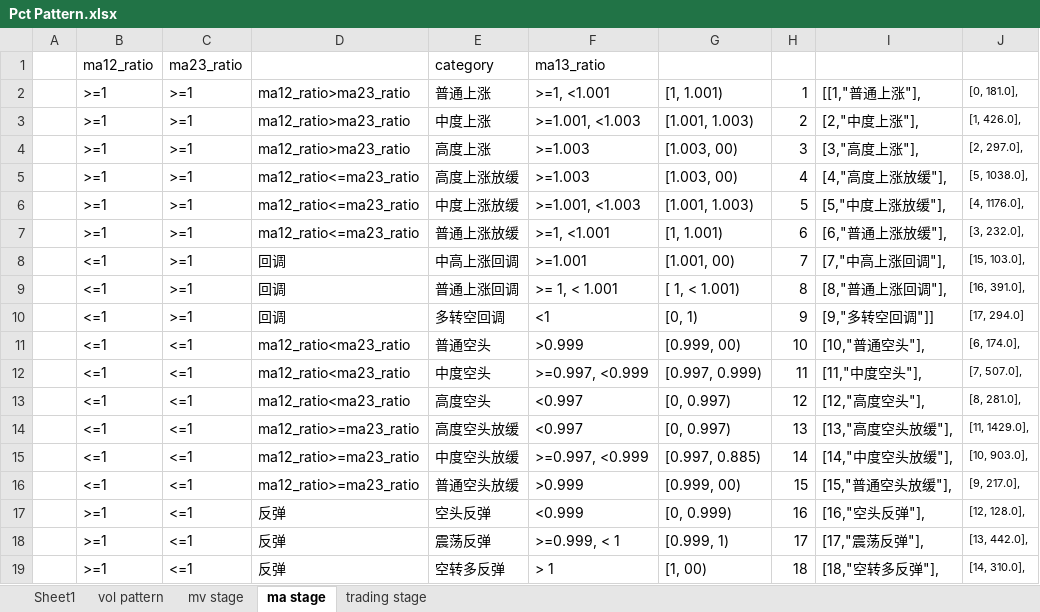
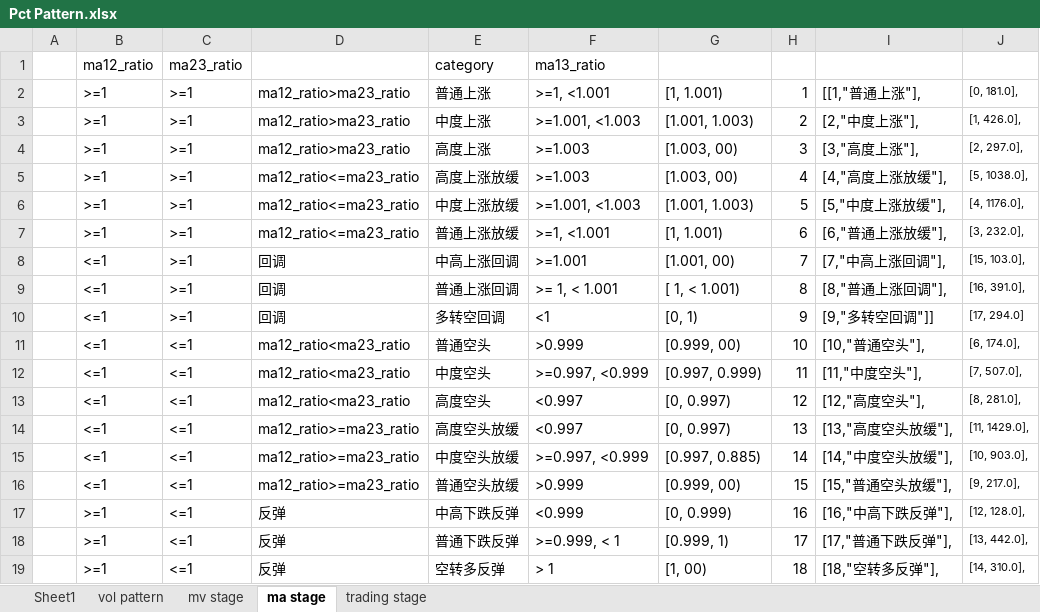
Before and after one commit to nuswgg/quants_qa, an Excel workbook: python/Py Quant Trading Practise/Pct Pattern.xlsx, sheet ma stage, drawn as a sheet; values as stored, in another font and other column widths than the file's, no borders; the diff names each change by its address in the sheet, - before the commit and + after, or states it on an @@ line.

```diff
--- a/python/Py Quant Trading Practise/Pct Pattern.xlsx (sheet ma stage)
+++ b/python/Py Quant Trading Practise/Pct Pattern.xlsx (sheet ma stage)
-E17: 空头反弹
+E17: 中高下跌反弹
-I17: [16,"空头反弹"],
+I17: [16,"中高下跌反弹"],
-E18: 震荡反弹
+E18: 普通下跌反弹
-I18: [17,"震荡反弹"],
+I18: [17,"普通下跌反弹"],
```
Also changed, not shown: sheet mv stage, 13 other files.
